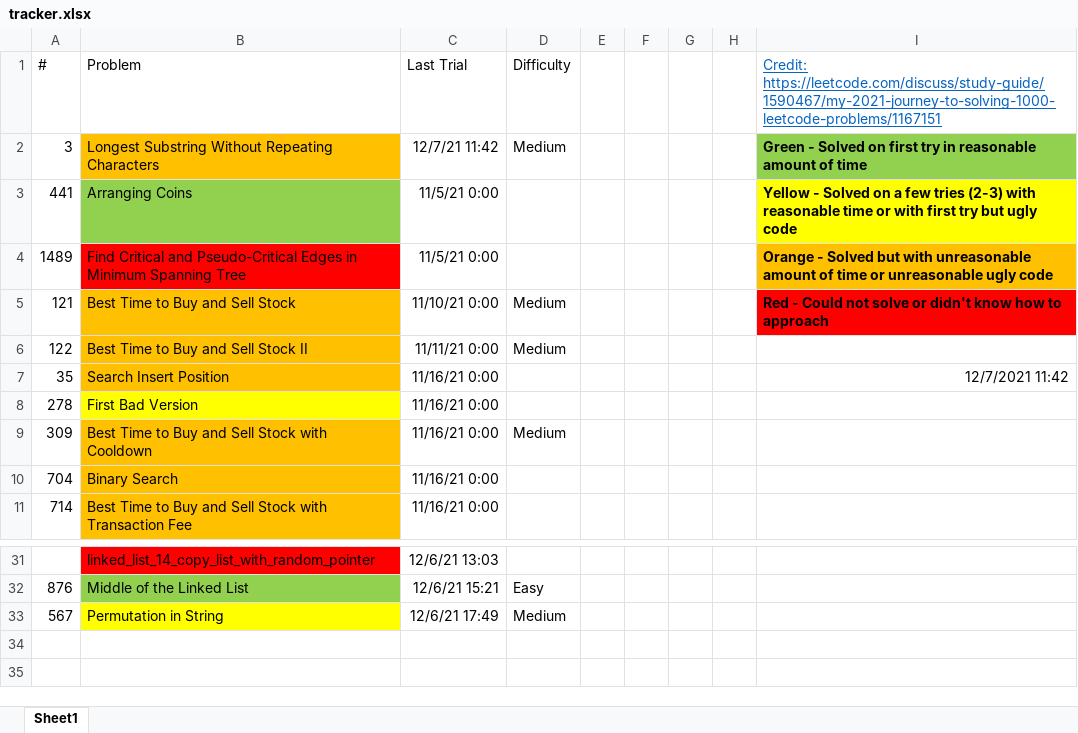
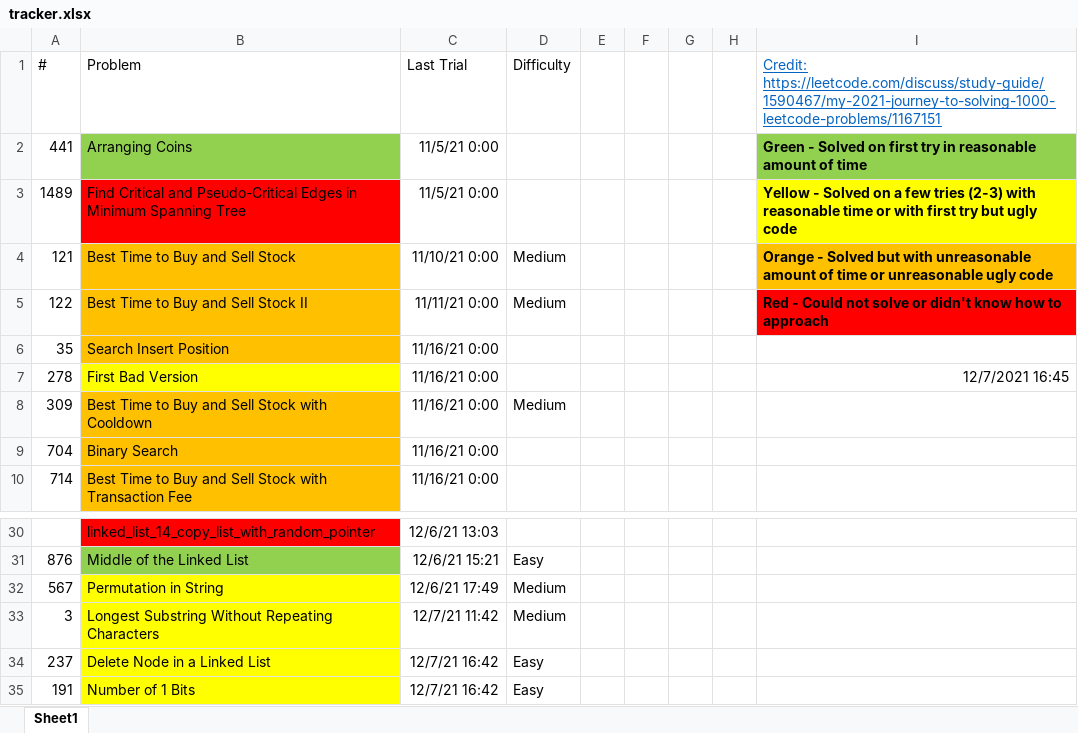
Before and after one commit to tinutmap/leetcode.com, an Excel workbook: tracker.xlsx, sheet Sheet1, drawn as a sheet; only a part is shown, gaps mark what is left out; values as stored, in another font and other column widths than the file's, no borders; conditional formats not drawn; removed rows and columns are numbered as before the commit, all else as after; the diff names each change by its address in the sheet, - before the commit and + after, or states it on an @@ line.

Commit message:
finished q191 and q237 in mocked_assessment/trial1

```diff
--- a/tracker.xlsx (sheet Sheet1)
+++ b/tracker.xlsx (sheet Sheet1)
-row 2: 3 | Longest Substring Without Repeating Characters | 12/7/21 11:42 | Medium |  |  |  |  | Green - Solved on first try in reasonable amount of time
-I2: Yellow - Solved on a few tries (2-3) with reasonable time or with first try but ugly code
+I2: Green - Solved on first try in reasonable amount of time
-I2 fill: #FFFF00
+I2 fill: #92D050
-I3: Orange - Solved but with unreasonable amount of time or unreasonable ugly code
+I3: Yellow - Solved on a few tries (2-3) with reasonable time or with first try but ugly code
-I3 fill: #FFC000
+I3 fill: #FFFF00
-I4: Red - Could not solve or didn't know how to approach
+I4: Orange - Solved but with unreasonable amount of time or unreasonable ugly code
-I4 fill: #FF0000
+I4 fill: #FFC000
-I5: (empty)
+I5: Red - Could not solve or didn't know how to approach
-I5 fill: none
+I5 fill: #FF0000
-I6: 12/7/2021 11:42
+I6: (empty)
-I7: (empty)
+I7: 12/7/2021 16:45
+row 33: 3 | Longest Substring Without Repeating Characters | 12/7/21 11:42 | Medium
+row 34: 237 | Delete Node in a Linked List | 12/7/21 16:42 | Easy
+row 35: 191 | Number of 1 Bits | 12/7/21 16:42 | Easy
```
Also changed, not shown: 8 other files.
